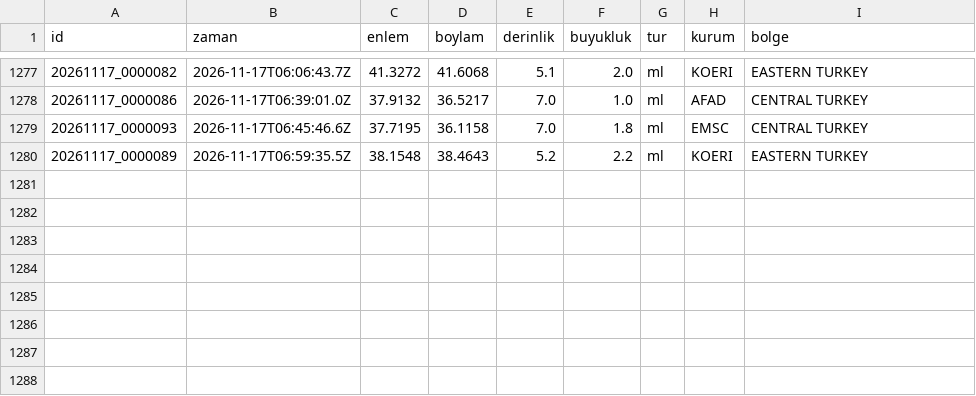
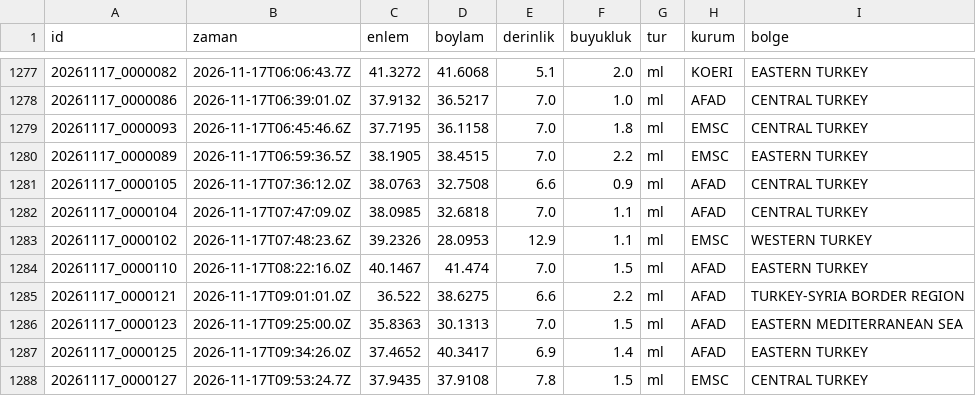
Before and after one commit to birtohum/turkiye-sallandi, a CSV file: veri/emsc/2026-11.csv, drawn as a sheet; only a part is shown, gaps mark what is left out.

```diff
--- a/veri/emsc/2026-11.csv
+++ b/veri/emsc/2026-11.csv
@@ -1279,2 +1279,10 @@ id,zaman,enlem,boylam,derinlik,buyukluk,tur,kurum,bolge
 20261117_0000093,2026-11-17T06:45:46.6Z,37.7195,36.1158,7.0,1.8,ml,EMSC,CENTRAL TURKEY
-20261117_0000089,2026-11-17T06:59:35.5Z,38.1548,38.4643,5.2,2.2,ml,KOERI,EASTERN TURKEY
+20261117_0000089,2026-11-17T06:59:36.5Z,38.1905,38.4515,7.0,2.2,ml,EMSC,EASTERN TURKEY
+20261117_0000105,2026-11-17T07:36:12.0Z,38.0763,32.7508,6.6,0.9,ml,AFAD,CENTRAL TURKEY
+20261117_0000104,2026-11-17T07:47:09.0Z,38.0985,32.6818,7.0,1.1,ml,AFAD,CENTRAL TURKEY
+20261117_0000102,2026-11-17T07:48:23.6Z,39.2326,28.0953,12.9,1.1,ml,EMSC,WESTERN TURKEY
+20261117_0000110,2026-11-17T08:22:16.0Z,40.1467,41.474,7.0,1.5,ml,AFAD,EASTERN TURKEY
+20261117_0000121,2026-11-17T09:01:01.0Z,36.522,38.6275,6.6,2.2,ml,AFAD,TURKEY-SYRIA BORDER REGION
+20261117_0000123,2026-11-17T09:25:00.0Z,35.8363,30.1313,7.0,1.5,ml,AFAD,EASTERN MEDITERRANEAN SEA
+20261117_0000125,2026-11-17T09:34:26.0Z,37.4652,40.3417,6.9,1.4,ml,AFAD,EASTERN TURKEY
+20261117_0000127,2026-11-17T09:53:24.7Z,37.9435,37.9108,7.8,1.5,ml,EMSC,CENTRAL TURKEY
```
Also changed, not shown: 3 other files.
